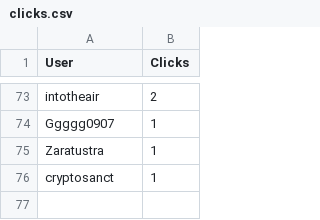
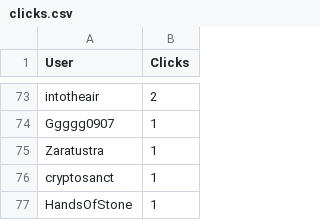
Before and after one commit to CryptoDevving/telegram-bot_X7, a CSV file: logs/clicks.csv, drawn as a sheet; only a part is shown, gaps mark what is left out; the diff names each change by its address in the sheet, - before the commit and + after, or states it on an @@ line.

Commit message:
auto: update clicks log

```diff
--- a/logs/clicks.csv
+++ b/logs/clicks.csv
+row 77: HandsOfStone | 1
```
